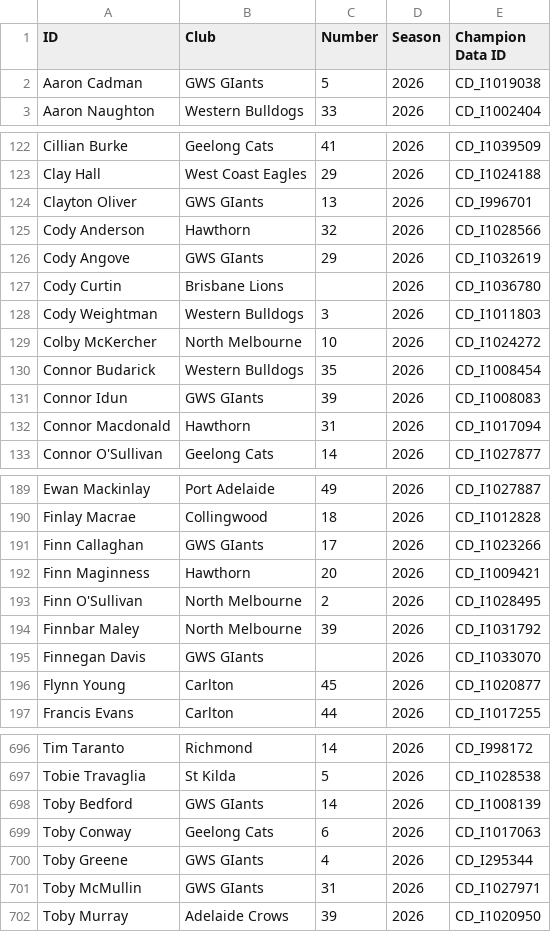
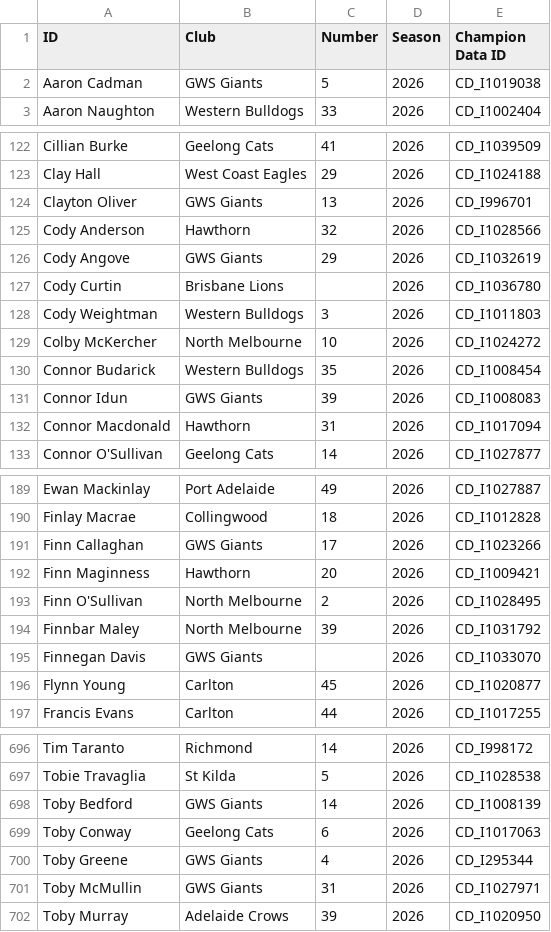
Before and after one commit to Pentyum777/Fantasy-Pairs-and-Weekend-Quads, a CSV file: tools/afl_players_2026.csv, drawn as a sheet; only a part is shown, gaps mark what is left out; the diff covers the shown part only.

```diff
--- a/tools/afl_players_2026.csv
+++ b/tools/afl_players_2026.csv
@@ -2 +2 @@
-Aaron Cadman,GWS GIants,5,2026,CD_I1019038,,,,,
+Aaron Cadman,GWS Giants,5,2026,CD_I1019038
@@ -124 +124 @@ Clay Hall,West Coast Eagles,29,2026,CD_I1024188,,,,,
-Clayton Oliver,GWS GIants,13,2026,CD_I996701,,,,,
+Clayton Oliver,GWS Giants,13,2026,CD_I996701
@@ -126 +126 @@ Cody Anderson,Hawthorn,32,2026,CD_I1028566,,,,,
-Cody Angove,GWS GIants,29,2026,CD_I1032619,,,,,
+Cody Angove,GWS Giants,29,2026,CD_I1032619
@@ -131 +131 @@ Connor Budarick,Western Bulldogs,35,2026,CD_I1008454,,,,,
-Connor Idun,GWS GIants,39,2026,CD_I1008083,,,,,
+Connor Idun,GWS Giants,39,2026,CD_I1008083
@@ -191 +191 @@ Finlay Macrae,Collingwood,18,2026,CD_I1012828,,,,,
-Finn Callaghan,GWS GIants,17,2026,CD_I1023266,,,,,
+Finn Callaghan,GWS Giants,17,2026,CD_I1023266
@@ -195 +195 @@ Finnbar Maley,North Melbourne,39,2026,CD_I1031792,,,,,
-Finnegan Davis,GWS GIants,,2026,CD_I1033070,,,,,
+Finnegan Davis,GWS Giants,,2026,CD_I1033070
@@ -698 +698 @@ Tobie Travaglia,St Kilda,5,2026,CD_I1028538,,,,,
-Toby Bedford,GWS GIants,14,2026,CD_I1008139,,,,,
+Toby Bedford,GWS Giants,14,2026,CD_I1008139
@@ -700,2 +700,2 @@ Toby Conway,Geelong Cats,6,2026,CD_I1017063,,,,,
-Toby Greene,GWS GIants,4,2026,CD_I295344,,,,,
-Toby McMullin,GWS GIants,31,2026,CD_I1027971,,,,,
+Toby Greene,GWS Giants,4,2026,CD_I295344
+Toby McMullin,GWS Giants,31,2026,CD_I1027971
```
Also changed, not shown: 35 edited cells elsewhere in this file, tools/afl_players_2025.csv, 26 other files.
